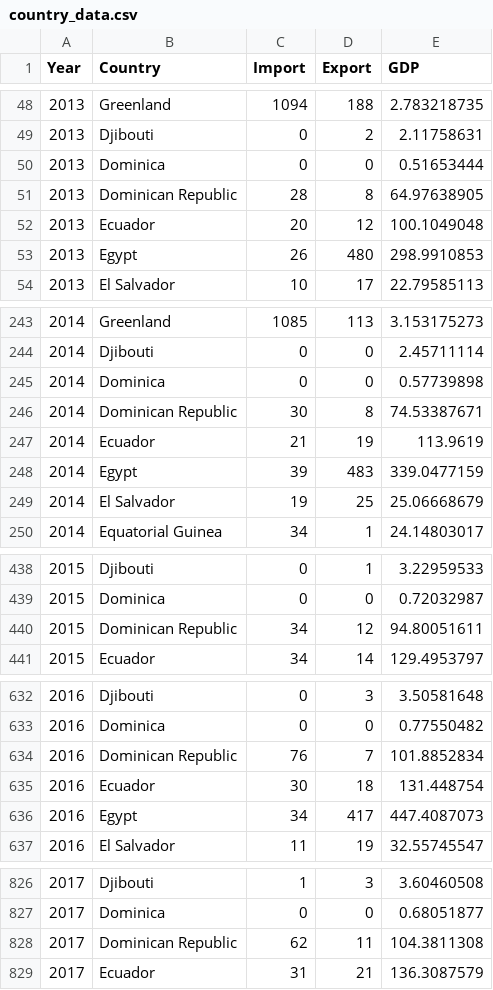
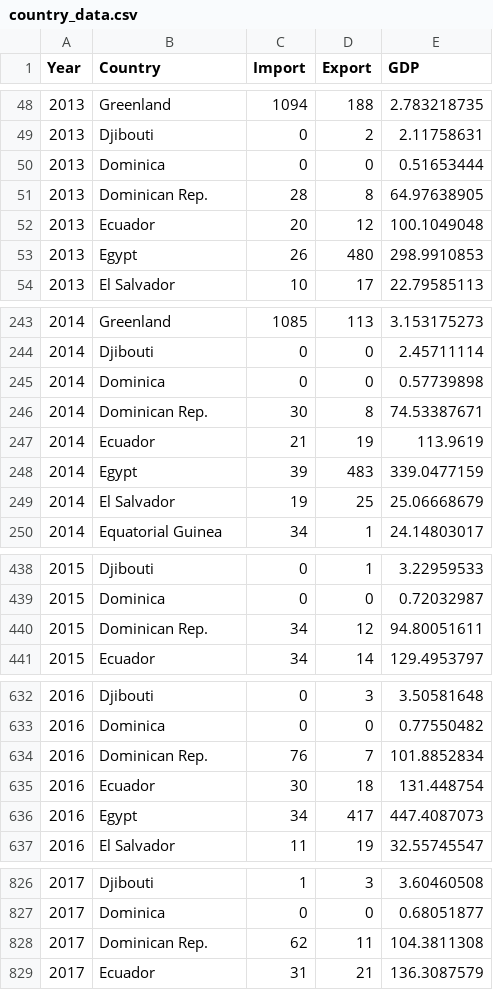
Before and after one commit to mind0002/FIT3179-Assignment2, a CSV file: data/country_data.csv, drawn as a sheet; only a part is shown, gaps mark what is left out; the diff covers the shown part only.

Commit message:
update the data

```diff
--- a/data/country_data.csv
+++ b/data/country_data.csv
@@ -50,3 +50,3 @@
 2013,Dominica,0,0,0.51653444
-2013,Dominican Republic,28,8,64.97638905
+2013,Dominican Rep.,28,8,64.97638905
 2013,Ecuador,20,12,100.1049048
@@ -245,3 +245,3 @@
 2014,Dominica,0,0,0.57739898
-2014,Dominican Republic,30,8,74.53387671
+2014,Dominican Rep.,30,8,74.53387671
 2014,Ecuador,21,19,113.9619
@@ -439,3 +439,3 @@
 2015,Dominica,0,0,0.72032987
-2015,Dominican Republic,34,12,94.80051611
+2015,Dominican Rep.,34,12,94.80051611
 2015,Ecuador,34,14,129.4953797
@@ -633,3 +633,3 @@
 2016,Dominica,0,0,0.77550482
-2016,Dominican Republic,76,7,101.8852834
+2016,Dominican Rep.,76,7,101.8852834
 2016,Ecuador,30,18,131.448754
@@ -827,3 +827,3 @@
 2017,Dominica,0,0,0.68051877
-2017,Dominican Republic,62,11,104.3811308
+2017,Dominican Rep.,62,11,104.3811308
 2017,Ecuador,31,21,136.3087579
```
Also changed, not shown: 3 edited cells elsewhere in this file.
